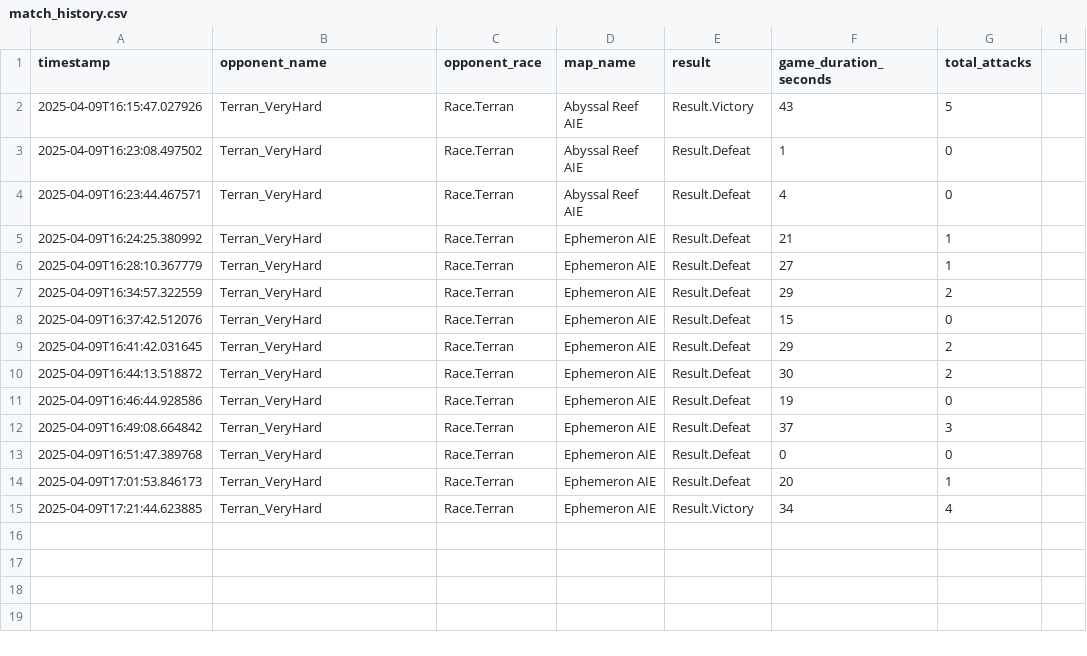
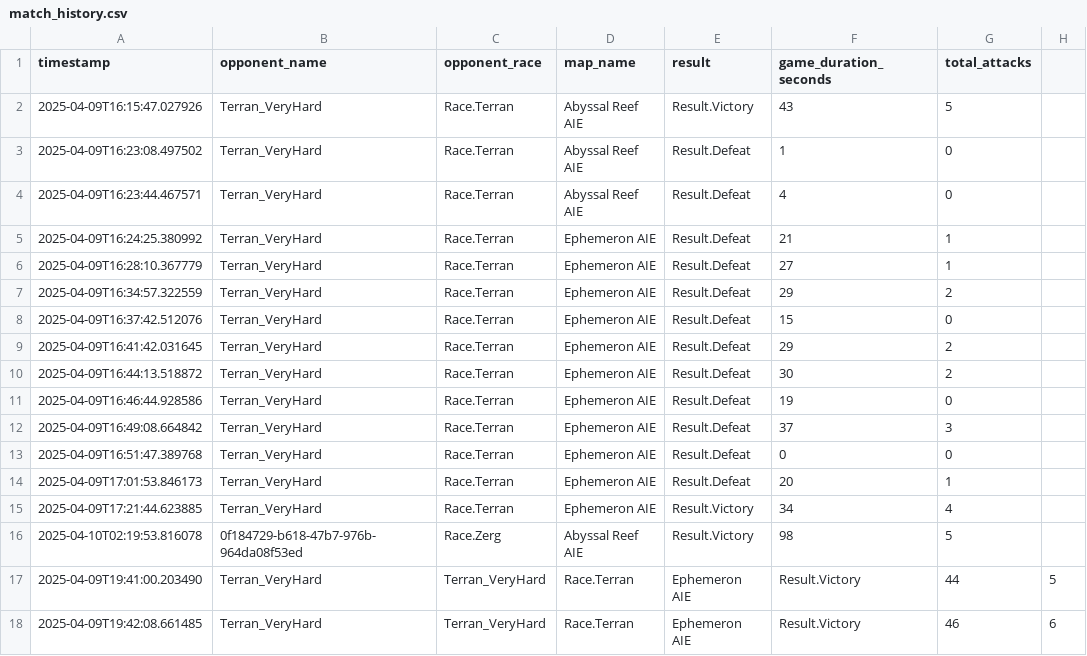
Before and after one commit to LaughNgamez/LNtest, a CSV file: data/match_history.csv, drawn as a sheet.

```diff
--- a/data/match_history.csv
+++ b/data/match_history.csv
@@ -15 +15,4 @@ timestamp,opponent_name,opponent_race,map_name,result,game_duration_seconds,tota
 2025-04-09T17:21:44.623885,Terran_VeryHard,Race.Terran,Ephemeron AIE,Result.Victory,34,4
+2025-04-10T02:19:53.816078,0f184729-b618-47b7-976b-964da08f53ed,Race.Zerg,Abyssal Reef AIE,Result.Victory,98,5
+2025-04-09T19:41:00.203490,Terran_VeryHard,Terran_VeryHard,Race.Terran,Ephemeron AIE,Result.Victory,44,5
+2025-04-09T19:42:08.661485,Terran_VeryHard,Terran_VeryHard,Race.Terran,Ephemeron AIE,Result.Victory,46,6
```
Also changed, not shown: 3 other files.
